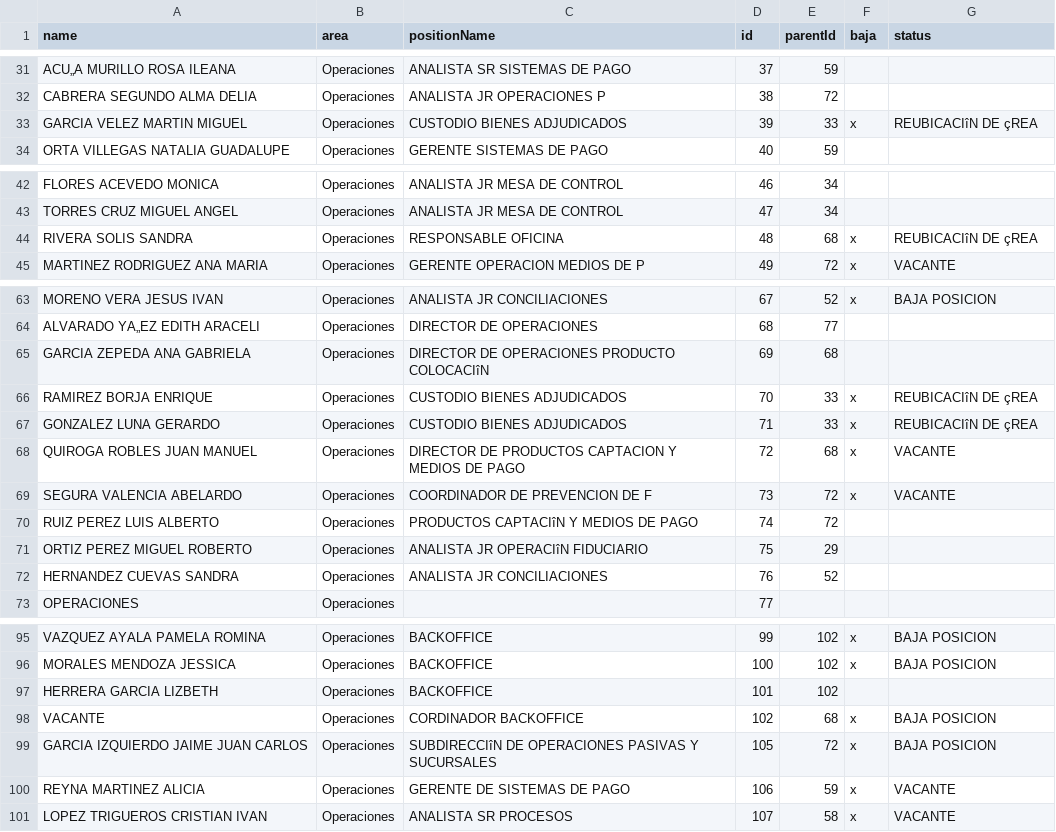
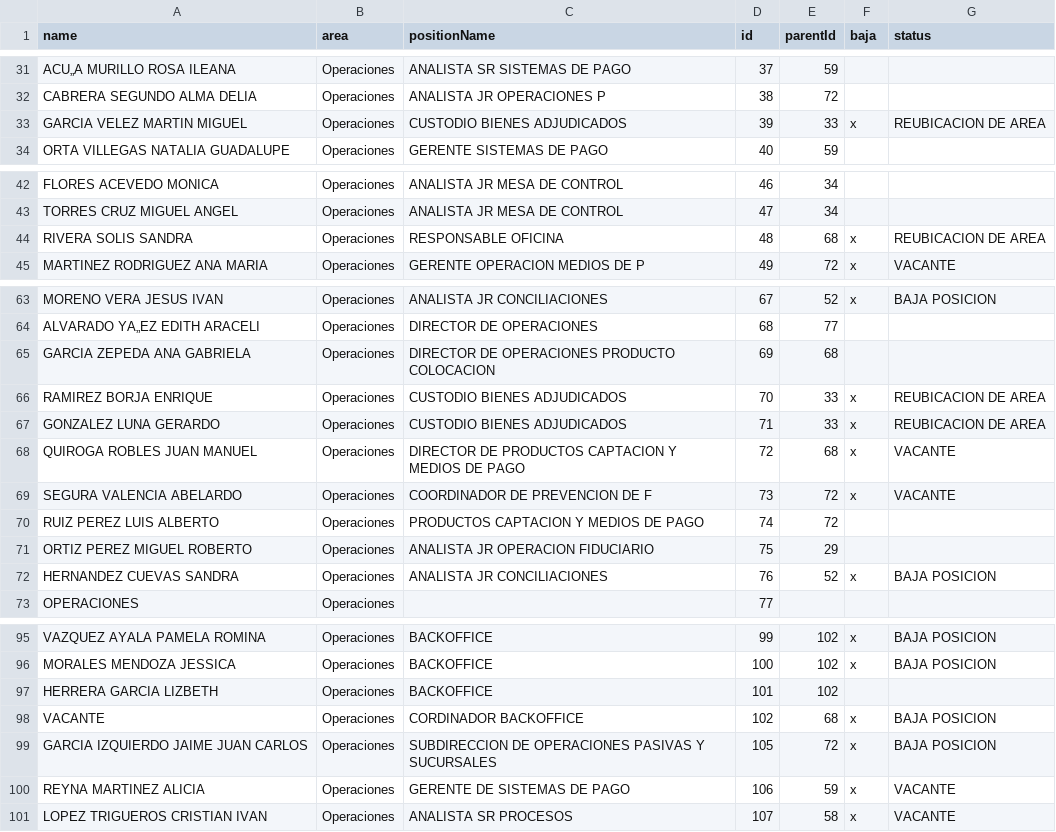
Before and after one commit to JaguarTux/liliana-nmk, a CSV file: organigramaops7.csv (was organigramaops.csv), drawn as a sheet; only a part is shown, gaps mark what is left out.

Commit message:
images6

```diff
--- a/organigramaops.csv
+++ b/organigramaops7.csv
@@ -32,3 +32,3 @@ ACU„A MURILLO ROSA ILEANA,Operaciones,ANALISTA SR SISTEMAS DE PAGO,37,59,,
 CABRERA SEGUNDO ALMA DELIA,Operaciones,ANALISTA JR OPERACIONES P,38,72,,
-GARCIA VELEZ MARTIN MIGUEL,Operaciones,CUSTODIO BIENES ADJUDICADOS,39,33,x,REUBICACIîN DE çREA
+GARCIA VELEZ MARTIN MIGUEL,Operaciones,CUSTODIO BIENES ADJUDICADOS,39,33,x,REUBICACION DE AREA
 ORTA VILLEGAS NATALIA GUADALUPE,Operaciones,GERENTE SISTEMAS DE PAGO,40,59,,
@@ -43,3 +43,3 @@ FLORES ACEVEDO MONICA,Operaciones,ANALISTA JR MESA DE CONTROL,46,34,,
 TORRES CRUZ MIGUEL ANGEL,Operaciones,ANALISTA JR MESA DE CONTROL,47,34,,
-RIVERA SOLIS SANDRA,Operaciones,RESPONSABLE OFICINA,48,68,x,REUBICACIîN DE çREA
+RIVERA SOLIS SANDRA,Operaciones,RESPONSABLE OFICINA,48,68,x,REUBICACION DE AREA
 MARTINEZ RODRIGUEZ ANA MARIA,Operaciones,GERENTE OPERACION MEDIOS DE P,49,72,x,VACANTE
@@ -64,10 +64,10 @@ MORENO VERA JESUS IVAN,Operaciones,ANALISTA JR CONCILIACIONES,67,52,x,BAJA POSIC
 ALVARADO YA„EZ EDITH ARACELI,Operaciones,DIRECTOR DE OPERACIONES,68,77,,
-GARCIA ZEPEDA ANA GABRIELA,Operaciones,DIRECTOR DE OPERACIONES PRODUCTO COLOCACIîN,69,68,,
-RAMIREZ BORJA ENRIQUE,Operaciones,CUSTODIO BIENES ADJUDICADOS,70,33,x,REUBICACIîN DE çREA
-GONZALEZ LUNA GERARDO,Operaciones,CUSTODIO BIENES ADJUDICADOS,71,33,x,REUBICACIîN DE çREA
+GARCIA ZEPEDA ANA GABRIELA,Operaciones,DIRECTOR DE OPERACIONES PRODUCTO COLOCACION,69,68,,
+RAMIREZ BORJA ENRIQUE,Operaciones,CUSTODIO BIENES ADJUDICADOS,70,33,x,REUBICACION DE AREA
+GONZALEZ LUNA GERARDO,Operaciones,CUSTODIO BIENES ADJUDICADOS,71,33,x,REUBICACION DE AREA
 QUIROGA ROBLES JUAN MANUEL,Operaciones,DIRECTOR DE PRODUCTOS CAPTACION Y MEDIOS DE PAGO,72,68,x,VACANTE
 SEGURA VALENCIA ABELARDO,Operaciones,COORDINADOR DE PREVENCION DE F,73,72,x,VACANTE
-RUIZ PEREZ LUIS ALBERTO,Operaciones,PRODUCTOS CAPTACIîN Y MEDIOS DE PAGO,74,72,,
-ORTIZ PEREZ MIGUEL ROBERTO,Operaciones,ANALISTA JR OPERACIîN FIDUCIARIO,75,29,,
-HERNANDEZ CUEVAS SANDRA,Operaciones,ANALISTA JR CONCILIACIONES,76,52,,
+RUIZ PEREZ LUIS ALBERTO,Operaciones,PRODUCTOS CAPTACION Y MEDIOS DE PAGO,74,72,,
+ORTIZ PEREZ MIGUEL ROBERTO,Operaciones,ANALISTA JR OPERACION FIDUCIARIO,75,29,,
+HERNANDEZ CUEVAS SANDRA,Operaciones,ANALISTA JR CONCILIACIONES,76,52,x,BAJA POSICION
 OPERACIONES,Operaciones,,77,,,
@@ -98,3 +98,3 @@ HERRERA GARCIA LIZBETH,Operaciones,BACKOFFICE,101,102,,
 VACANTE,Operaciones,CORDINADOR BACKOFFICE,102,68,x,BAJA POSICION
-GARCIA IZQUIERDO JAIME JUAN CARLOS,Operaciones,SUBDIRECCIîN DE OPERACIONES PASIVAS Y SUCURSALES,105,72,x,BAJA POSICION
+GARCIA IZQUIERDO JAIME JUAN CARLOS,Operaciones,SUBDIRECCION DE OPERACIONES PASIVAS Y SUCURSALES,105,72,x,BAJA POSICION
 REYNA MARTINEZ ALICIA,Operaciones,GERENTE DE SISTEMAS DE PAGO,106,59,x,VACANTE
```
